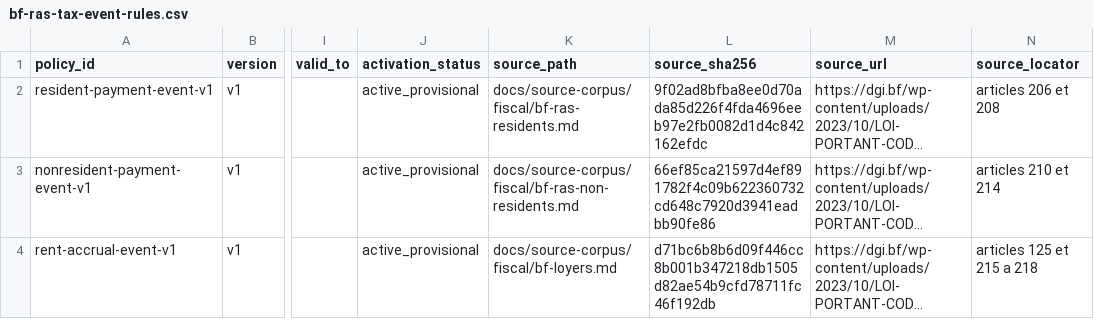
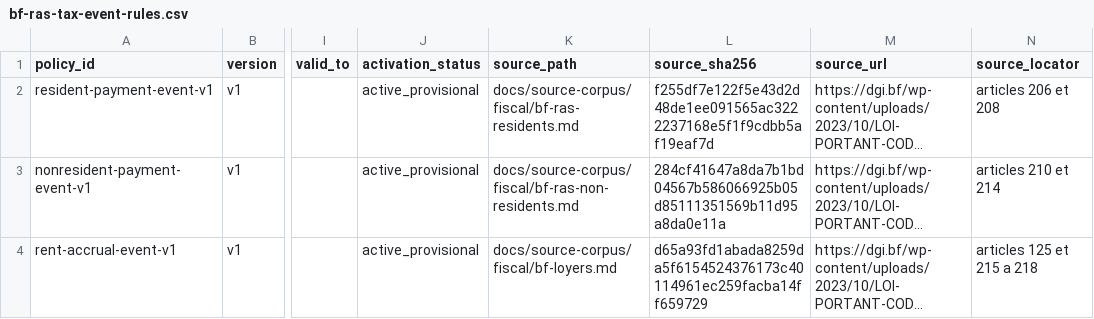
Before and after one commit to inacentrale/fiscal-control-engine, a CSV file: docs/reference/bf-ras-tax-event-rules.csv, drawn as a sheet; only a part is shown, gaps mark what is left out; long unchanged cells end in …; the diff names each change by its address in the sheet, - before the commit and + after, or states it on an @@ line.

```diff
--- a/docs/reference/bf-ras-tax-event-rules.csv
+++ b/docs/reference/bf-ras-tax-event-rules.csv
-L2 (source_sha256): 9f02ad8bfba8ee0d70ada85d226f4fda4696eeb97e2fb0082d1d4c842162efdc
+L2 (source_sha256): f255df7e122f5e43d2d48de1ee091565ac3222237168e5f1f9cdbb5af19eaf7d
-L3 (source_sha256): 66ef85ca21597d4ef891782f4c09b622360732cd648c7920d3941eadbb90fe86
+L3 (source_sha256): 284cf41647a8da7b1bd04567b586066925b05d85111351569b11d95a8da0e11a
-L4 (source_sha256): d71bc6b8b6d09f446cc8b001b347218db1505d82ae54b9cfd78711fc46f192db
+L4 (source_sha256): d65a93fd1abada8259da5f6154524376173c40114961ec259facba14ff659729
```
Also changed, not shown: docs/reference/bf-ras-calculation-parameters.csv, docs/reference/bf-ras-legal-rules.csv.
